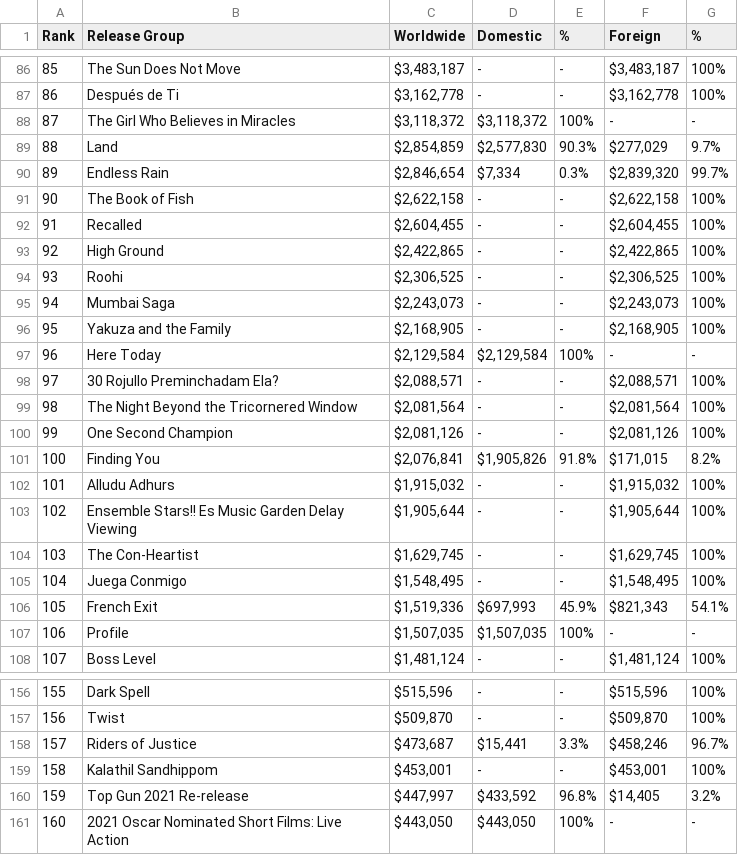
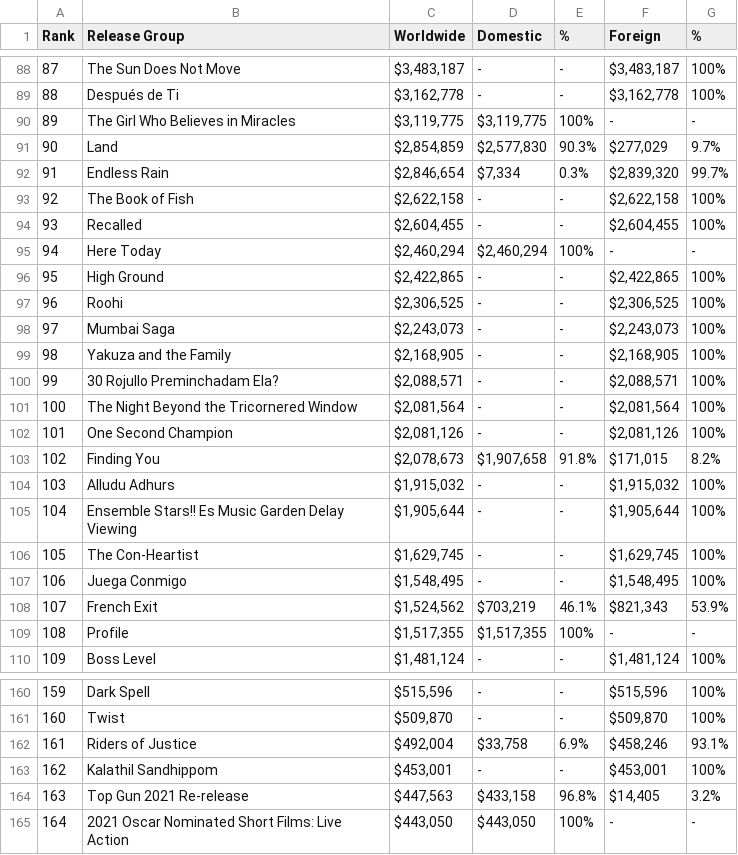
Before and after one commit to joaquinlarsen/Movie_DB, a CSV file: data/2021.csv, drawn as a sheet; only a part is shown, gaps mark what is left out; removed rows and columns are numbered as before the commit, all else as after; the diff covers the shown part only; the diff names each change by its address in the sheet, - before the commit and + after, or states it on an @@ line.

```diff
--- a/data/2021.csv
+++ b/data/2021.csv
@@ column A (Rank) renumbered between rows 6 and 201 @@
-C90 (Worldwide): $3,118,372
+C90 (Worldwide): $3,119,775
-D90 (Domestic): $3,118,372
+D90 (Domestic): $3,119,775
+row 95: 94 | Here Today | $2,460,294 | $2,460,294 | 100% | - | -
-row 97: 96 | Here Today | $2,129,584 | $2,129,584 | 100% | - | -
-C103 (Worldwide): $2,076,841
+C103 (Worldwide): $2,078,673
-D103 (Domestic): $1,905,826
+D103 (Domestic): $1,907,658
-C108 (Worldwide): $1,519,336
+C108 (Worldwide): $1,524,562
-D108 (Domestic): $697,993
+D108 (Domestic): $703,219
-E108 (%): 45.9%
+E108 (%): 46.1%
-G108 (%): 54.1%
+G108 (%): 53.9%
-C109 (Worldwide): $1,507,035
+C109 (Worldwide): $1,517,355
-D109 (Domestic): $1,507,035
+D109 (Domestic): $1,517,355
-C162 (Worldwide): $473,687
+C162 (Worldwide): $492,004
-D162 (Domestic): $15,441
+D162 (Domestic): $33,758
-E162 (%): 3.3%
+E162 (%): 6.9%
-G162 (%): 96.7%
+G162 (%): 93.1%
-C164 (Worldwide): $447,997
+C164 (Worldwide): $447,563
-D164 (Domestic): $433,592
+D164 (Domestic): $433,158
```
Also changed, not shown: 7 added rows, 7 removed rows and 38 edited cells elsewhere in this file, data/2020.csv, 8 other files.
